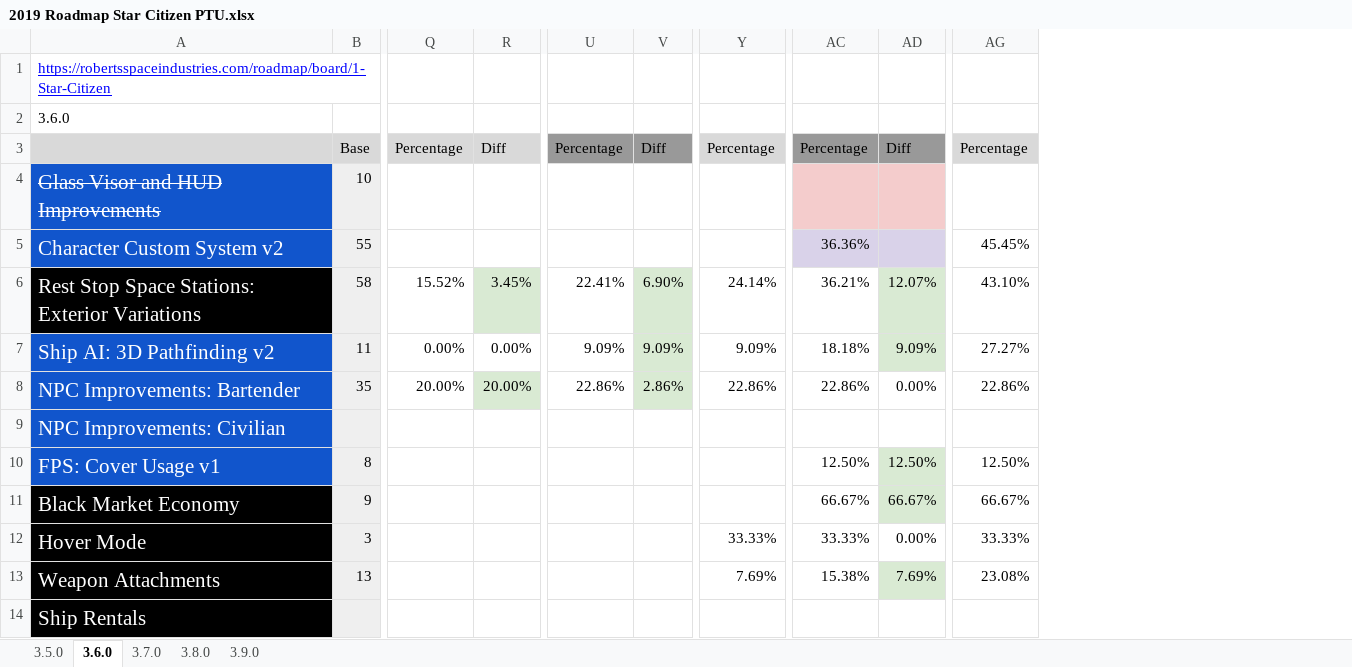
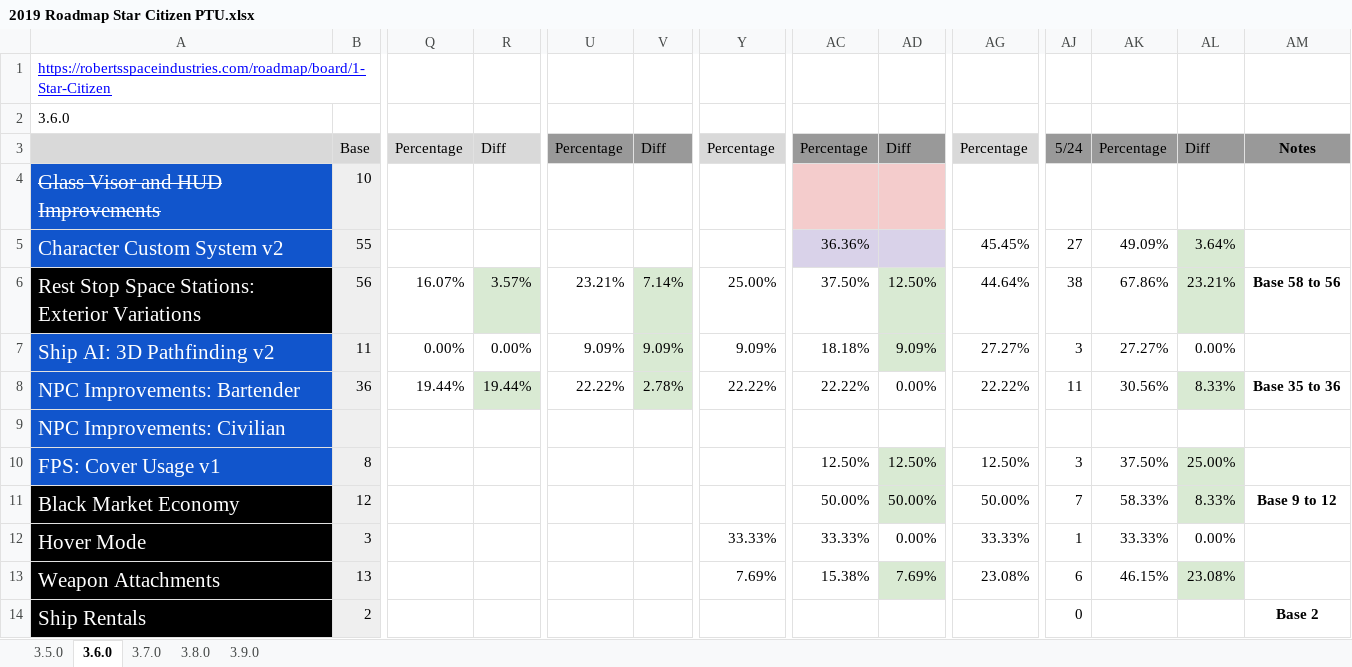
Before and after one commit to 308tube/Star.Citizen.Roadmap, an Excel workbook: 2019/2019 Roadmap Star Citizen PTU.xlsx, sheet 3.6.0, drawn as a sheet; only a part is shown, gaps mark what is left out; values as stored, in another font and other column widths than the file's, no borders; charts and pictures not drawn; the diff covers the shown part only; the diff names each change by its address in the sheet, - before the commit and + after, or states it on an @@ line.

Commit message:
this weeks updates
updated sheets

```diff
--- a/2019/2019 Roadmap Star Citizen PTU.xlsx (sheet 3.6.0)
+++ b/2019/2019 Roadmap Star Citizen PTU.xlsx (sheet 3.6.0)
+column AJ, rows 3-14: 5/24 |  | 27 | 38 | 3 | 11 |  | 3 | 7 | 1 | 6 | 0
+column AK, rows 3-13: Percentage |  | 49.09% | 67.86% | 27.27% | 30.56% |  | 37.50% | 58.33% | 33.33% | 46.15%
+column AL, rows 3-13: Diff |  | 3.64% | 23.21% | 0.00% | 8.33% |  | 25.00% | 8.33% | 0.00% | 23.08%
+column AM, rows 3-14: Notes |  |  | Base 58 to 56 |  | Base 35 to 36 |  |  | Base 9 to 12 |  |  | Base 2
-B6: 58
+B6: 56
-Q6: 15.52%
+Q6: 16.07%
-R6: 3.45%
+R6: 3.57%
-U6: 22.41%
+U6: 23.21%
-V6: 6.90%
+V6: 7.14%
-Y6: 24.14%
+Y6: 25.00%
-AC6: 36.21%
+AC6: 37.50%
-AD6: 12.07%
+AD6: 12.50%
-AG6: 43.10%
+AG6: 44.64%
-B8: 35
+B8: 36
-Q8: 20.00%
+Q8: 19.44%
-R8: 20.00%
+R8: 19.44%
-U8: 22.86%
+U8: 22.22%
-V8: 2.86%
+V8: 2.78%
-Y8: 22.86%
+Y8: 22.22%
-AC8: 22.86%
+AC8: 22.22%
-AG8: 22.86%
+AG8: 22.22%
-B11: 9
+B11: 12
-AC11: 66.67%
+AC11: 50.00%
-AD11: 66.67%
+AD11: 50.00%
-AG11: 66.67%
+AG11: 50.00%
-B14: (empty)
+B14: 2
```
Also changed, not shown: 52 edited cells elsewhere in this sheet, sheet 3.7.0, sheet 3.9.0, sheet 3.8.0, 2019/2019 Roadmap SQ42.xlsx, 1 other file.
